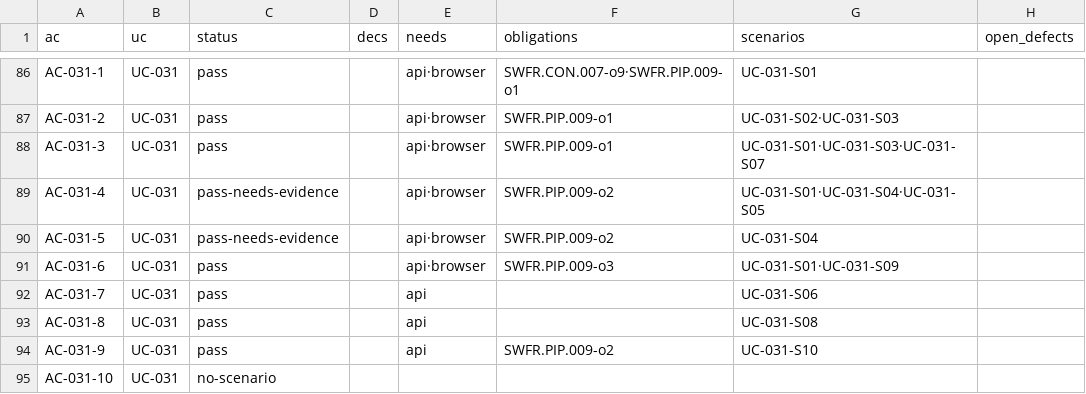
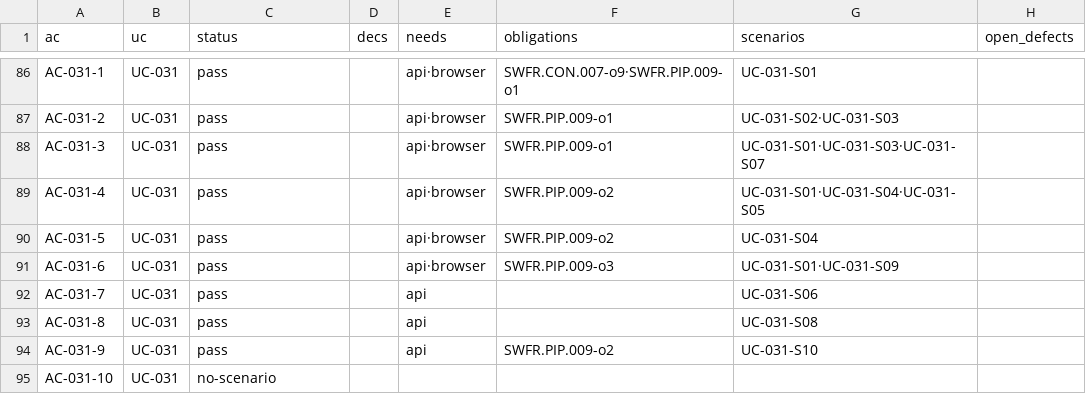
Before and after one commit to jypark-user/axlink, a CSV file: docs/30-test/검증기록/status-ac.csv, drawn as a sheet; only a part is shown, gaps mark what is left out.

```diff
--- a/docs/30-test/검증기록/status-ac.csv
+++ b/docs/30-test/검증기록/status-ac.csv
@@ -88,4 +88,4 @@ AC-031-2,UC-031,pass,,api·browser,SWFR.PIP.009-o1,UC-031-S02·UC-031-S03,
 AC-031-3,UC-031,pass,,api·browser,SWFR.PIP.009-o1,UC-031-S01·UC-031-S03·UC-031-S07,
-AC-031-4,UC-031,pass-needs-evidence,,api·browser,SWFR.PIP.009-o2,UC-031-S01·UC-031-S04·UC-031-S05,
-AC-031-5,UC-031,pass-needs-evidence,,api·browser,SWFR.PIP.009-o2,UC-031-S04,
+AC-031-4,UC-031,pass,,api·browser,SWFR.PIP.009-o2,UC-031-S01·UC-031-S04·UC-031-S05,
+AC-031-5,UC-031,pass,,api·browser,SWFR.PIP.009-o2,UC-031-S04,
 AC-031-6,UC-031,pass,,api·browser,SWFR.PIP.009-o3,UC-031-S01·UC-031-S09,
```
Also changed, not shown: docs/30-test/검증기록/status-scenario.csv, 4 other files.
